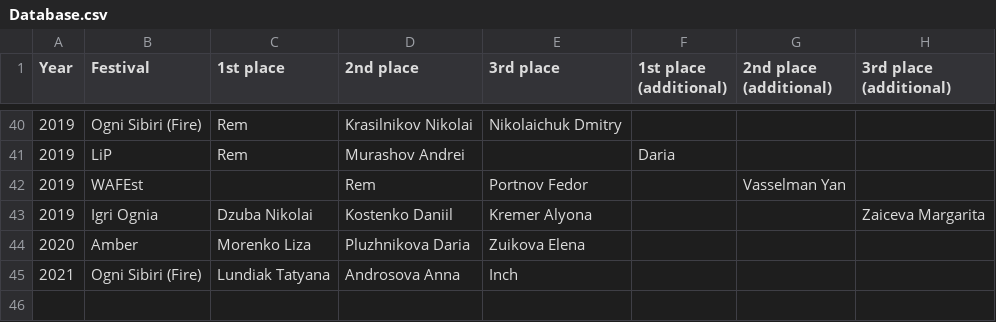
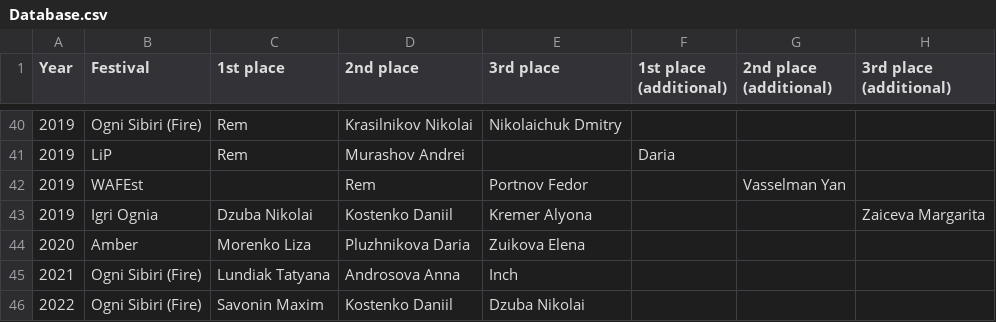
Before and after one commit to anufrievroman/Results-Of-Russian-Fire-Contests, a CSV file: Results/Database.csv, drawn as a sheet; only a part is shown, gaps mark what is left out.

```diff
--- a/Results/Database.csv
+++ b/Results/Database.csv
@@ -45 +45,2 @@ Year,Festival,1st place,2nd place,3rd place,1st place (additional),2nd place (ad
 2021,Ogni Sibiri (Fire),Lundiak Tatyana,Androsova Anna,Inch,,,
+2022,Ogni Sibiri (Fire),Savonin Maxim,Kostenko Daniil,Dzuba Nikolai,,,
```
Also changed, not shown: Results/Rating_table.csv.
